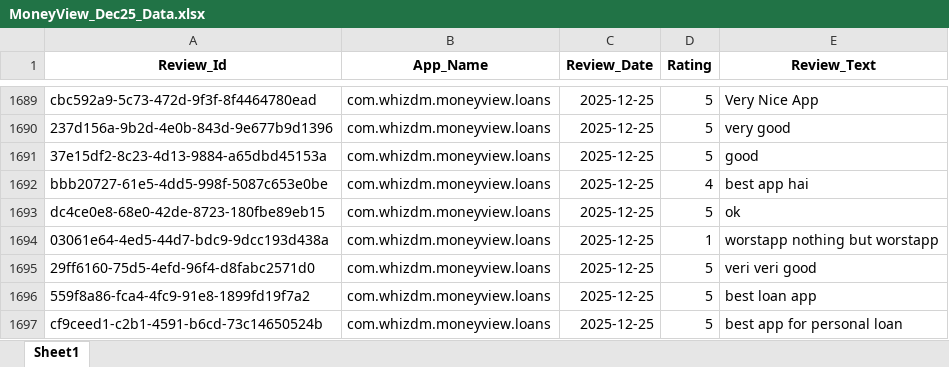
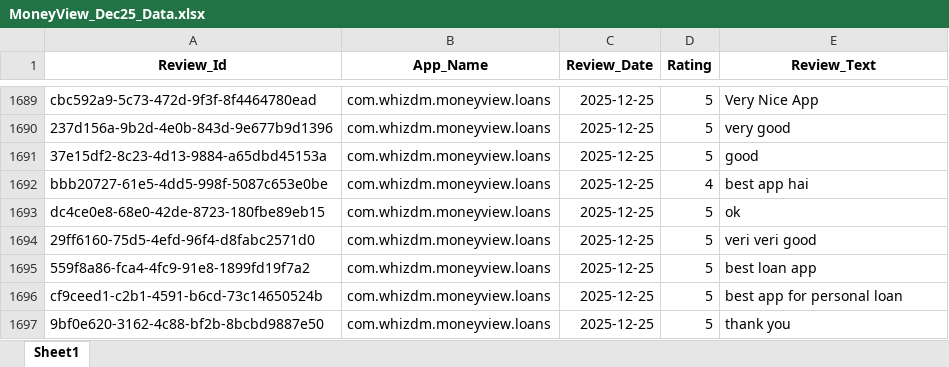
Before and after one commit to vidyasagarmane8/Github-vs-Pycharm, an Excel workbook: MoneyView_Dec25_Data.xlsx, sheet Sheet1, drawn as a sheet; only a part is shown, gaps mark what is left out; the shorter side is filled out with more unchanged rows; values as stored, in another font and other column widths than the file's, no borders; the diff names each change by its address in the sheet, - before the commit and + after, or states it on an @@ line.

```diff
--- a/MoneyView_Dec25_Data.xlsx (sheet Sheet1)
+++ b/MoneyView_Dec25_Data.xlsx (sheet Sheet1)
-row 1694: 03061e64-4ed5-44d7-bdc9-9dcc193d438a | com.whizdm.moneyview.loans | 2025-12-25 | 1 | worstapp nothing but worstapp
```
